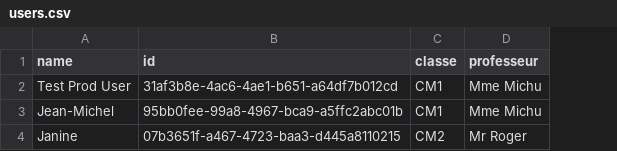
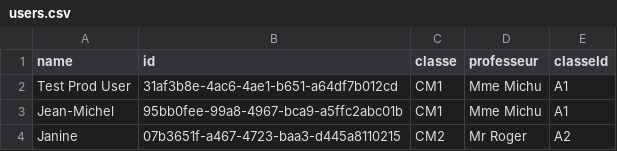
Before and after one commit to sical/meta-education, a CSV file: data/users.csv, drawn as a sheet; the diff names each change by its address in the sheet, - before the commit and + after, or states it on an @@ line.

Commit message:
fix CSV sample

```diff
--- a/data/users.csv
+++ b/data/users.csv
+column E (classeId), rows 2-4: A1 | A1 | A2
```
